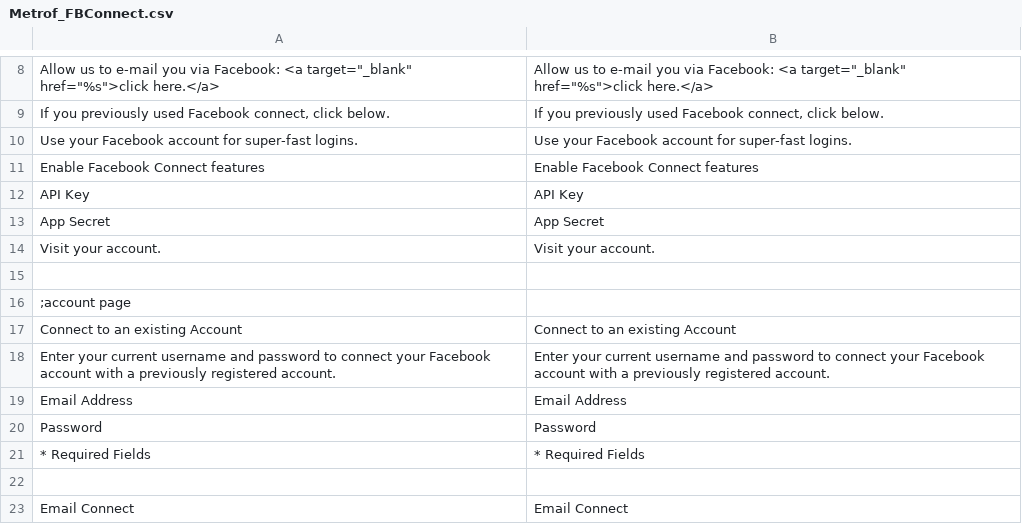
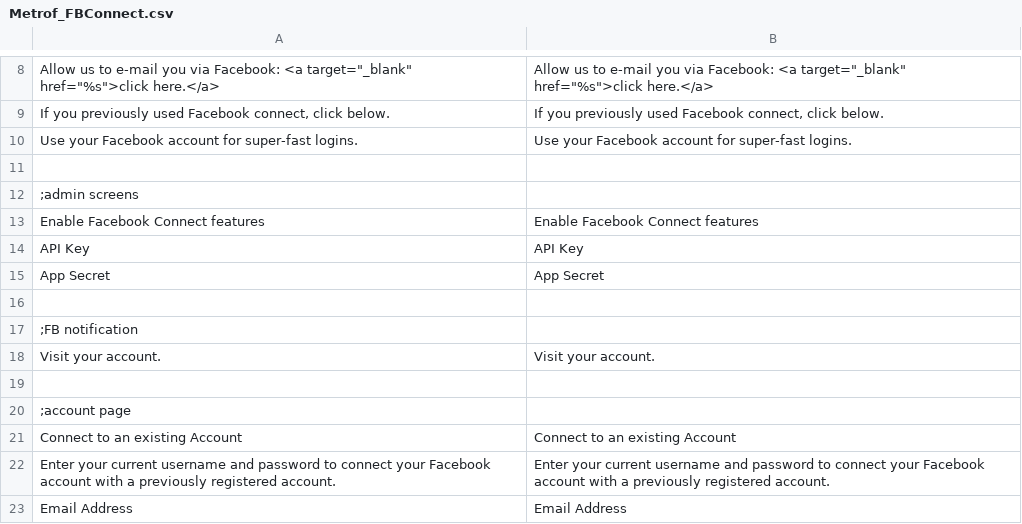
Before and after one commit to markkimsal/Metrof_FBConnect, a CSV file: locale/en_US/Metrof_FBConnect.csv, drawn as a sheet; only a part is shown, gaps mark what is left out; the shorter side is filled out with more unchanged rows.

```diff
--- a/locale/en_US/Metrof_FBConnect.csv
+++ b/locale/en_US/Metrof_FBConnect.csv
@@ -10,2 +10,4 @@
 "Use your Facebook account for super-fast logins.","Use your Facebook account for super-fast logins."
+
+;admin screens
 "Enable Facebook Connect features","Enable Facebook Connect features"
@@ -13,2 +15,4 @@
 "App Secret","App Secret"
+
+;FB notification
 "Visit your account.","Visit your account."
```
Also changed, not shown: locale/de_DE/Metrof_FBConnect.csv, locale/es_ES/Metrof_FBConnect.csv, 1 other file.
